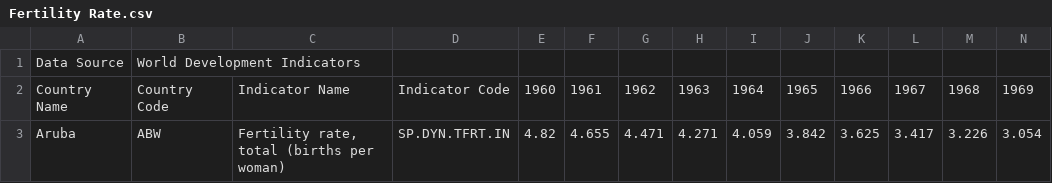
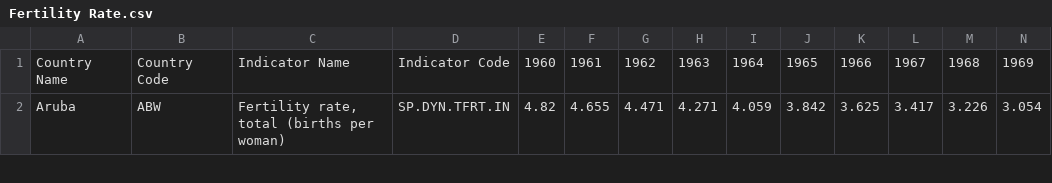
Before and after one commit to zzt-bbb/Data-c102, a CSV file: Fertility Rate.csv, drawn as a sheet; only a part is shown; rows hold the shown columns only; the diff names each change by its address in the sheet, - before the commit and + after, or states it on an @@ line.

Commit message:
Add files via upload

```diff
--- a/Fertility Rate.csv
+++ b/Fertility Rate.csv
-row 1: Data Source | World Development Indicators
```
